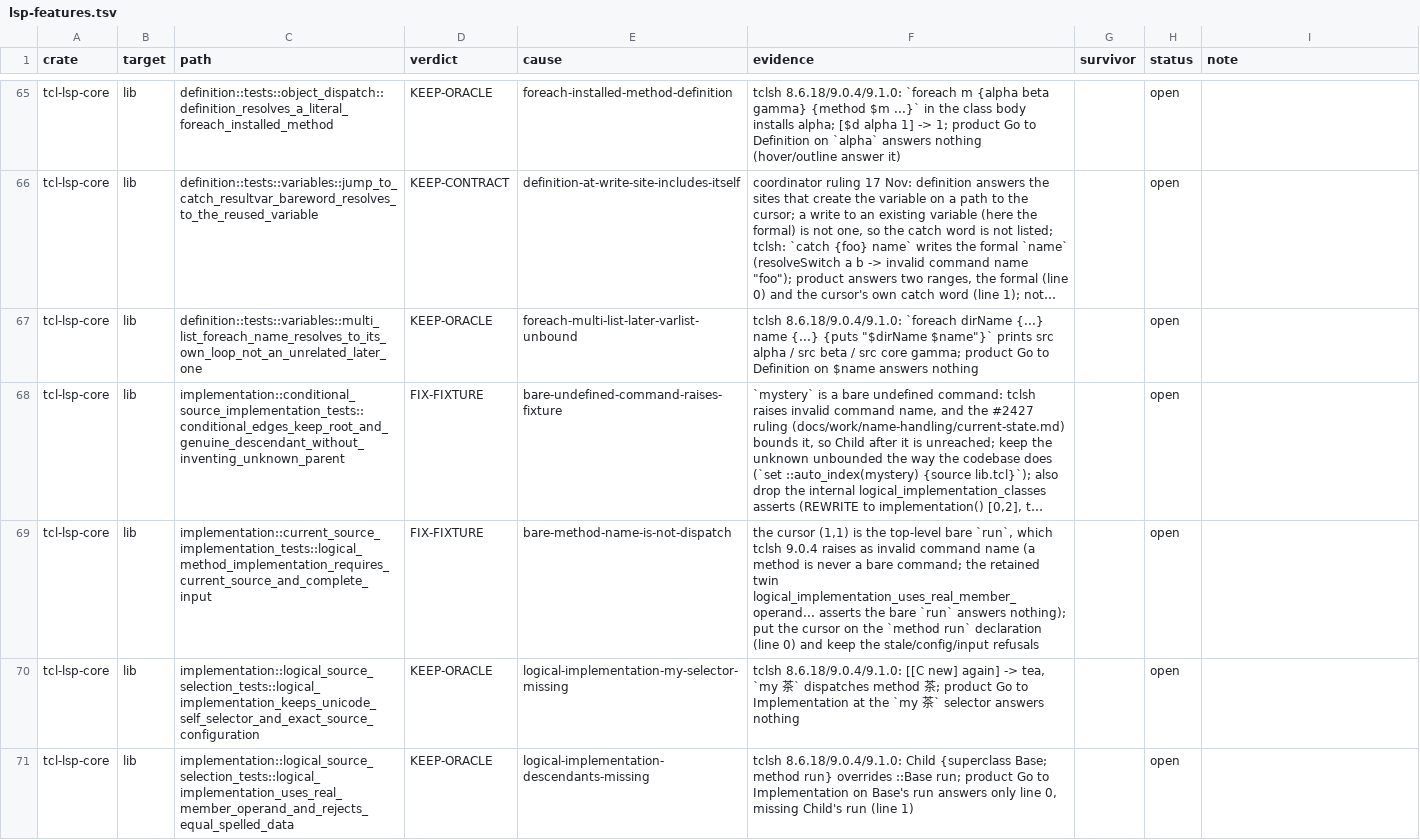
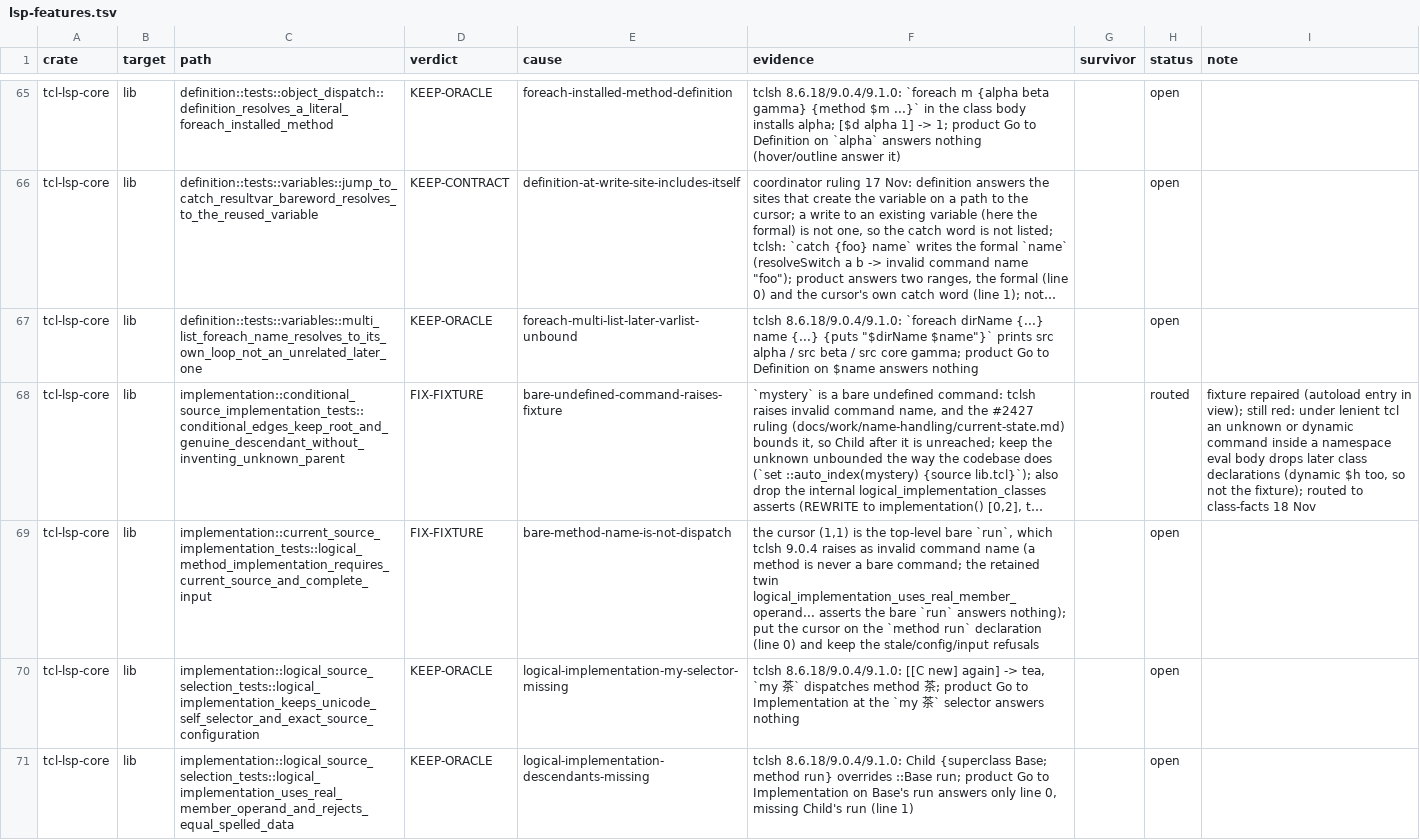
Before and after one commit to bitwisecook/tcl-lsp, a TSV file: docs/work/test-scrub/ledger/lsp-features.tsv, drawn as a sheet; only a part is shown, gaps mark what is left out; long unchanged cells end in …; the diff covers the shown part only; the diff names each change by its address in the sheet, - before the commit and + after, or states it on an @@ line.

```diff
--- a/docs/work/test-scrub/ledger/lsp-features.tsv
+++ b/docs/work/test-scrub/ledger/lsp-features.tsv
-H68 (status): open
+H68 (status): routed
-I68 (note): (empty)
+I68 (note): fixture repaired (autoload entry in view); still red: under lenient tcl an unknown or dynamic command inside a namespace eval body drops later class declarations (dynamic $h too, so not the fixture); routed to class-facts 18 Nov
```
Also changed, not shown: 14 edited cells elsewhere in this file, 4 other files.
